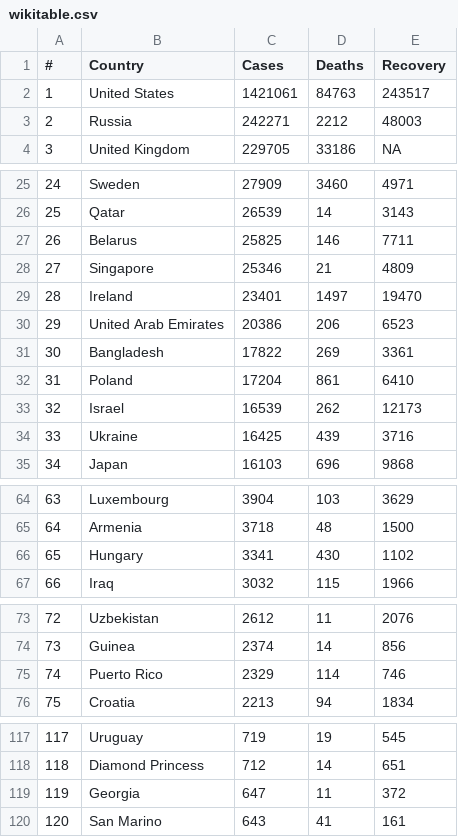
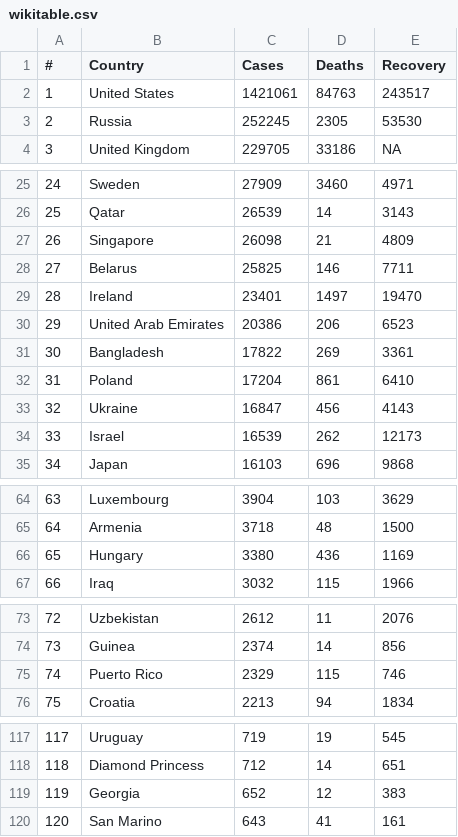
Before and after one commit to meghpatel/table-bot, a CSV file: data/wikitable.csv, drawn as a sheet; only a part is shown, gaps mark what is left out.

Commit message:
Fixed bugs in translation

```diff
--- a/data/wikitable.csv
+++ b/data/wikitable.csv
@@ -2,3 +2,3 @@
 1,United States,1421061,84763,243517
-2,Russia,242271,2212,48003
+2,Russia,252245,2305,53530
 3,United Kingdom,229705,33186,NA
@@ -26,4 +26,4 @@
 25,Qatar,26539,14,3143
-26,Belarus,25825,146,7711
-27,Singapore,25346,21,4809
+26,Singapore,26098,21,4809
+27,Belarus,25825,146,7711
 28,Ireland,23401,1497,19470
@@ -32,4 +32,4 @@
 31,Poland,17204,861,6410
-32,Israel,16539,262,12173
-33,Ukraine,16425,439,3716
+32,Ukraine,16847,456,4143
+33,Israel,16539,262,12173
 34,Japan,16103,696,9868
@@ -65,3 +65,3 @@
 64,Armenia,3718,48,1500
-65,Hungary,3341,430,1102
+65,Hungary,3380,436,1169
 66,Iraq,3032,115,1966
@@ -74,3 +74,3 @@
 73,Guinea,2374,14,856
-74,Puerto Rico,2329,114,746
+74,Puerto Rico,2329,115,746
 75,Croatia,2213,94,1834
@@ -118,3 +118,3 @@
 118,Diamond Princess,712,14,651
-119,Georgia,647,11,372
+119,Georgia,652,12,383
 120,San Marino,643,41,161
```
Also changed, not shown: 13 other files.
